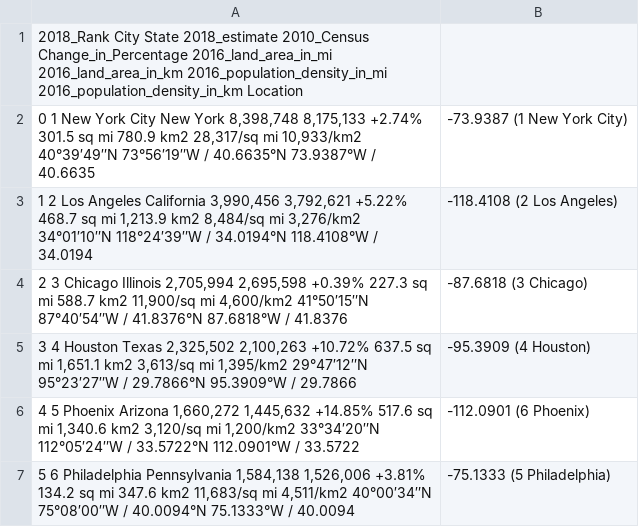
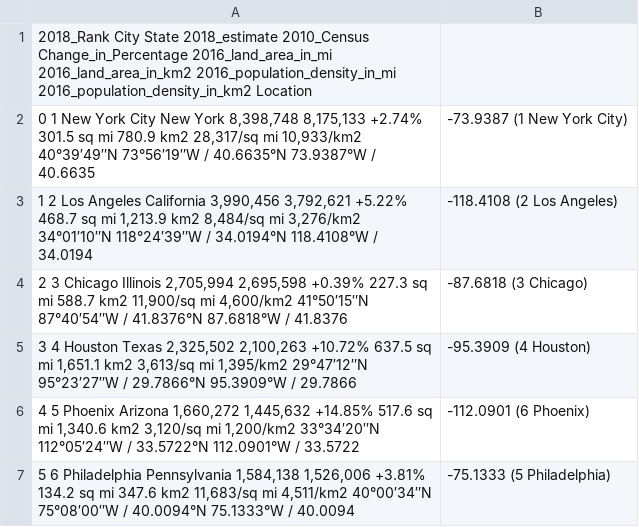
Before and after one commit to Nikhil-Saunshi/Web_Scraper, a CSV file: topos_final_DE.csv, drawn as a sheet; only a part is shown; the diff names each change by its address in the sheet, - before the commit and + after, or states it on an @@ line.

Commit message:
Update topos_final_DE.csv

```diff
--- a/topos_final_DE.csv
+++ b/topos_final_DE.csv
-A1: …Change_in_Percentage 2016_land_area_in_mi 2016_land_area_in_km 2016_population_density_in_mi 2016_population_density_in_km Location
+A1: …Change_in_Percentage 2016_land_area_in_mi 2016_land_area_in_km2 2016_population_density_in_mi 2016_population_density_in_km2 Location
```
